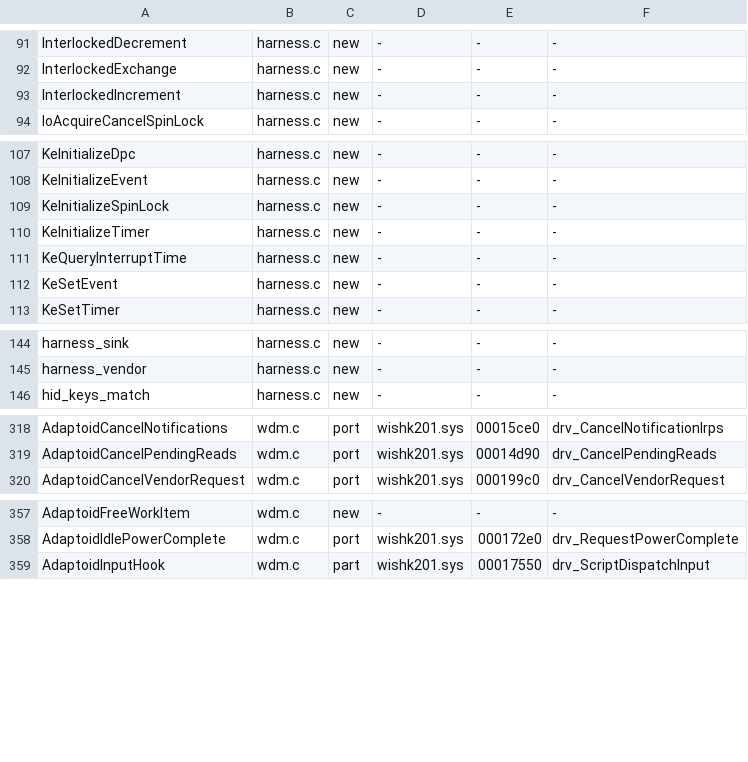
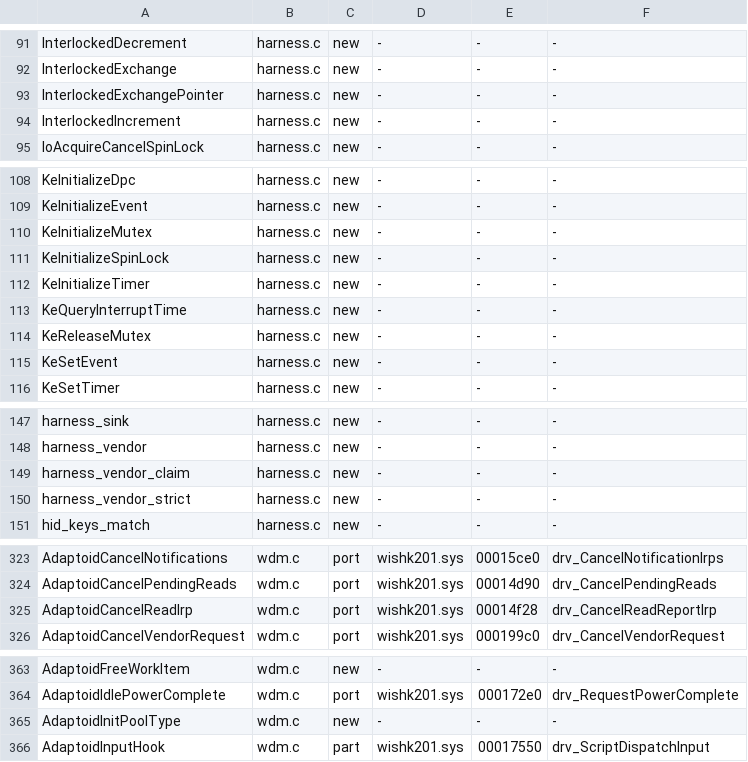
Before and after one commit to pinchyCZN/Adaptoid, a TSV file: src_drv/origin.tsv, drawn as a sheet; only a part is shown, gaps mark what is left out; the diff covers the shown part only; the diff names each change by its address in the sheet, - before the commit and + after, or states it on an @@ line.

```diff
--- a/src_drv/origin.tsv
+++ b/src_drv/origin.tsv
+row 93: InterlockedExchangePointer | harness.c | new | - | - | -
+row 110: KeInitializeMutex | harness.c | new | - | - | -
+row 114: KeReleaseMutex | harness.c | new | - | - | -
+row 149: harness_vendor_claim | harness.c | new | - | - | -
+row 150: harness_vendor_strict | harness.c | new | - | - | -
+row 325: AdaptoidCancelReadIrp | wdm.c | port | wishk201.sys | 00014f28 | drv_CancelReadReportIrp
+row 365: AdaptoidInitPoolType | wdm.c | new | - | - | -
```
Also changed, not shown: 1 added row elsewhere in this file, 3 other files.
